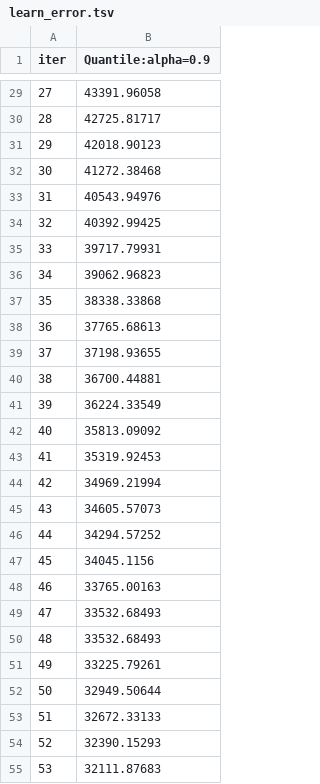
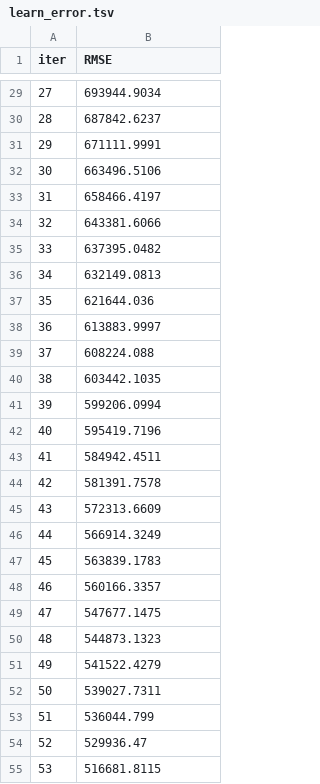
Before and after one commit to lyonad/RF-vs-GB-for-UKT-PTN-Prediction, a TSV file: catboost_info/learn_error.tsv, drawn as a sheet; only a part is shown, gaps mark what is left out; the diff covers the shown part only.

```diff
--- a/catboost_info/learn_error.tsv
+++ b/catboost_info/learn_error.tsv
@@ -1 +1 @@
-iter	Quantile:alpha=0.9
+iter	RMSE
@@ -29,27 +29,27 @@ iter	Quantile:alpha=0.9
-27	43391.96058
-28	42725.81717
-29	42018.90123
-30	41272.38468
-31	40543.94976
-32	40392.99425
-33	39717.79931
-34	39062.96823
-35	38338.33868
-36	37765.68613
-37	37198.93655
-38	36700.44881
-39	36224.33549
-40	35813.09092
-41	35319.92453
-42	34969.21994
-43	34605.57073
-44	34294.57252
-45	34045.1156
-46	33765.00163
-47	33532.68493
-48	33532.68493
-49	33225.79261
-50	32949.50644
-51	32672.33133
-52	32390.15293
-53	32111.87683
+27	693944.9034
+28	687842.6237
+29	671111.9991
+30	663496.5106
+31	658466.4197
+32	643381.6066
+33	637395.0482
+34	632149.0813
+35	621644.036
+36	613883.9997
+37	608224.088
+38	603442.1035
+39	599206.0994
+40	595419.7196
+41	584942.4511
+42	581391.7578
+43	572313.6609
+44	566914.3249
+45	563839.1783
+46	560166.3357
+47	547677.1475
+48	544873.1323
+49	541522.4279
+50	539027.7311
+51	536044.799
+52	529936.47
+53	516681.8115
```
Also changed, not shown: 73 edited cells elsewhere in this file, catboost_info/time_left.tsv, 17 other files.
